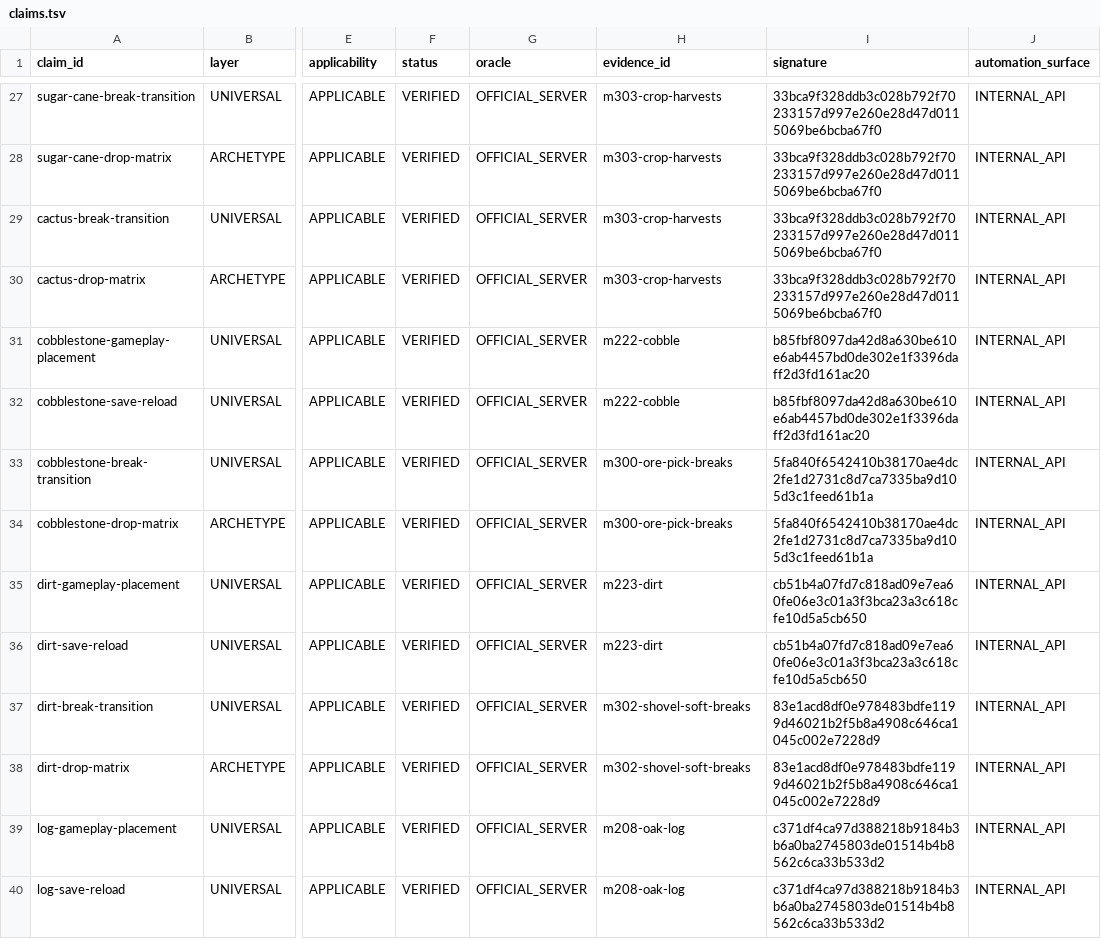
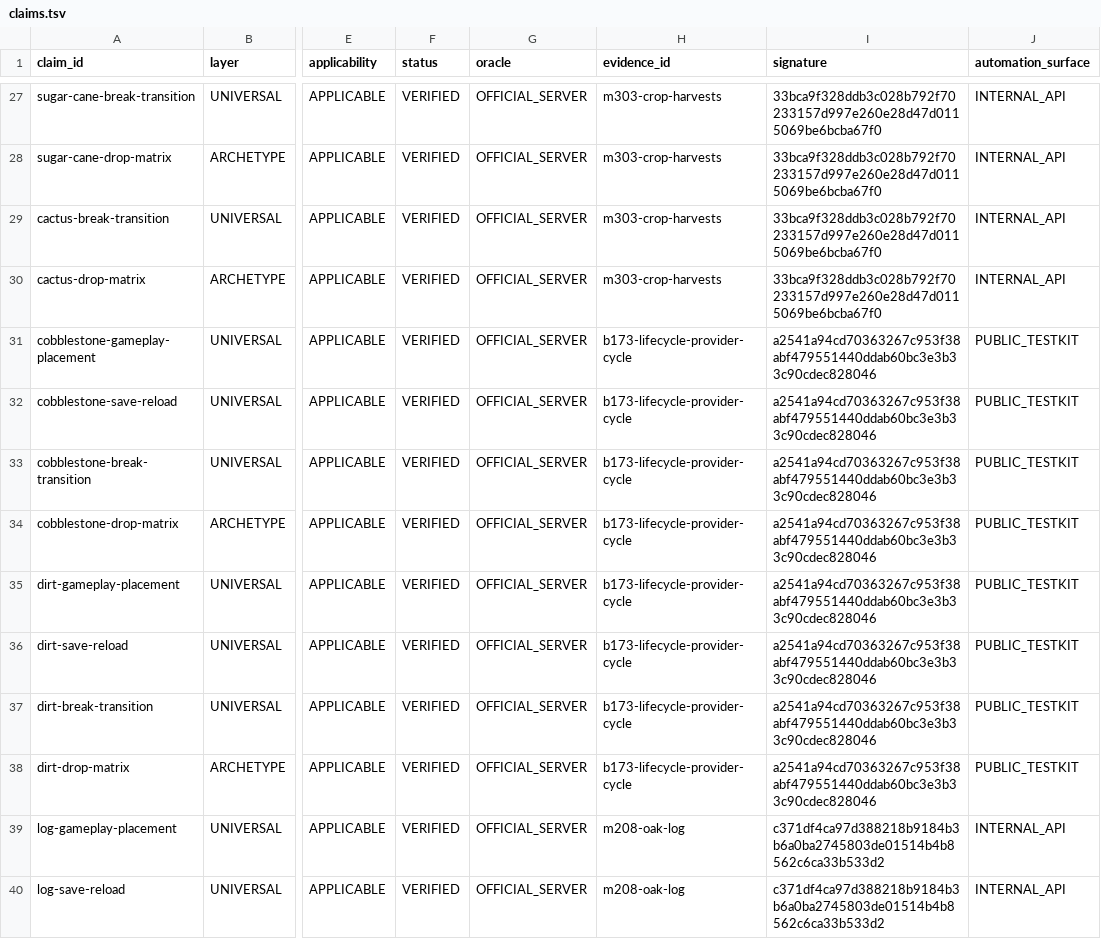
Before and after one commit to lucasrgt/Worldline, a TSV file: behavior/functional-census/b1.7.3/claims.tsv, drawn as a sheet; only a part is shown, gaps mark what is left out; the diff covers the shown part only; the diff names each change by its address in the sheet, - before the commit and + after, or states it on an @@ line.

Commit message:
Add official Beta lifecycle TestKit provider

```diff
--- a/behavior/functional-census/b1.7.3/claims.tsv
+++ b/behavior/functional-census/b1.7.3/claims.tsv
-H31:H32 (evidence_id): m222-cobble
+H31:H32 (evidence_id): b173-lifecycle-provider-cycle
-I31:I32 (signature): b85fbf8097da42d8a630be610e6ab4457bd0de302e1f3396daff2d3fd161ac20
+I31:I32 (signature): a2541a94cd70363267c953f38abf479551440ddab60bc3e3b33c90cdec828046
-J31:J38 (automation_surface): INTERNAL_API
+J31:J38 (automation_surface): PUBLIC_TESTKIT
-H33:H34 (evidence_id): m300-ore-pick-breaks
+H33:H34 (evidence_id): b173-lifecycle-provider-cycle
-I33:I34 (signature): 5fa840f6542410b38170ae4dc2fe1d2731c8d7ca7335ba9d105d3c1feed61b1a
+I33:I34 (signature): a2541a94cd70363267c953f38abf479551440ddab60bc3e3b33c90cdec828046
-H35:H36 (evidence_id): m223-dirt
+H35:H36 (evidence_id): b173-lifecycle-provider-cycle
-I35:I36 (signature): cb51b4a07fd7c818ad09e7ea60fe06e3c01a3f3bca23a3c618cfe10d5a5cb650
+I35:I36 (signature): a2541a94cd70363267c953f38abf479551440ddab60bc3e3b33c90cdec828046
-H37:H38 (evidence_id): m302-shovel-soft-breaks
+H37:H38 (evidence_id): b173-lifecycle-provider-cycle
-I37:I38 (signature): 83e1acd8df0e978483bdfe1199d46021b2f5b8a4908c646ca1045c002e7228d9
+I37:I38 (signature): a2541a94cd70363267c953f38abf479551440ddab60bc3e3b33c90cdec828046
```
Also changed, not shown: 12 edited cells elsewhere in this file, 26 other files.
